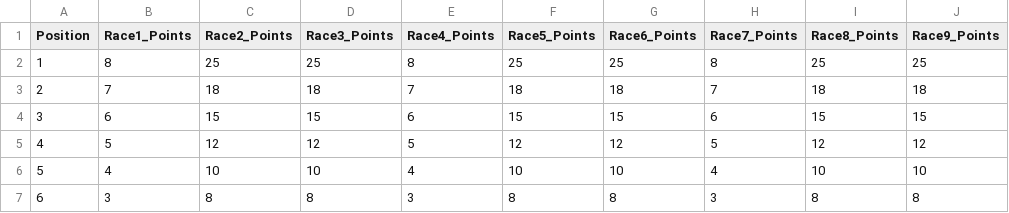
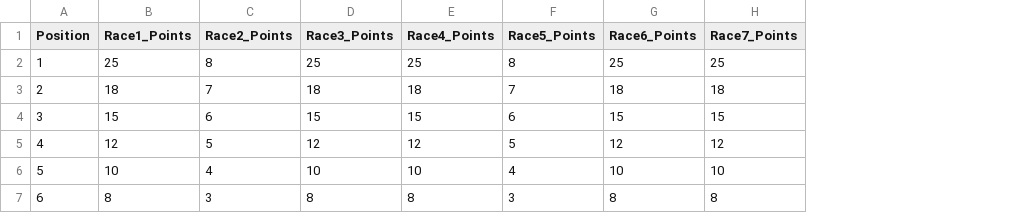
Before and after one commit to AugustGray/F1-Championship-Simulator, a CSV file: points_system.csv, drawn as a sheet; only a part is shown; the diff covers the shown part only; the diff names each change by its address in the sheet, - before the commit and + after, or states it on an @@ line.

Commit message:
updated USA GP sprint and race results

```diff
--- a/points_system.csv
+++ b/points_system.csv
-column I (Race8_Points), rows 2-7: 25 | 18 | 15 | 12 | 10 | 8
-column J (Race9_Points), rows 2-7: 25 | 18 | 15 | 12 | 10 | 8
-B2 (Race1_Points): 8
+B2 (Race1_Points): 25
-C2 (Race2_Points): 25
+C2 (Race2_Points): 8
-E2 (Race4_Points): 8
+E2 (Race4_Points): 25
-F2 (Race5_Points): 25
+F2 (Race5_Points): 8
-H2 (Race7_Points): 8
+H2 (Race7_Points): 25
-B3 (Race1_Points): 7
+B3 (Race1_Points): 18
-C3 (Race2_Points): 18
+C3 (Race2_Points): 7
-E3 (Race4_Points): 7
+E3 (Race4_Points): 18
-F3 (Race5_Points): 18
+F3 (Race5_Points): 7
-H3 (Race7_Points): 7
+H3 (Race7_Points): 18
-B4 (Race1_Points): 6
+B4 (Race1_Points): 15
-C4 (Race2_Points): 15
+C4 (Race2_Points): 6
-E4 (Race4_Points): 6
+E4 (Race4_Points): 15
-F4 (Race5_Points): 15
+F4 (Race5_Points): 6
-H4 (Race7_Points): 6
+H4 (Race7_Points): 15
-B5 (Race1_Points): 5
+B5 (Race1_Points): 12
-C5 (Race2_Points): 12
+C5 (Race2_Points): 5
-E5 (Race4_Points): 5
+E5 (Race4_Points): 12
-F5 (Race5_Points): 12
+F5 (Race5_Points): 5
-H5 (Race7_Points): 5
+H5 (Race7_Points): 12
-B6 (Race1_Points): 4
+B6 (Race1_Points): 10
-C6 (Race2_Points): 10
+C6 (Race2_Points): 4
-E6 (Race4_Points): 4
+E6 (Race4_Points): 10
-F6 (Race5_Points): 10
+F6 (Race5_Points): 4
-H6 (Race7_Points): 4
+H6 (Race7_Points): 10
-B7 (Race1_Points): 3
+B7 (Race1_Points): 8
-C7 (Race2_Points): 8
+C7 (Race2_Points): 3
-E7 (Race4_Points): 3
+E7 (Race4_Points): 8
-F7 (Race5_Points): 8
+F7 (Race5_Points): 3
-H7 (Race7_Points): 3
+H7 (Race7_Points): 8
```
Also changed, not shown: 20 edited cells elsewhere in this file, 7 other files.
